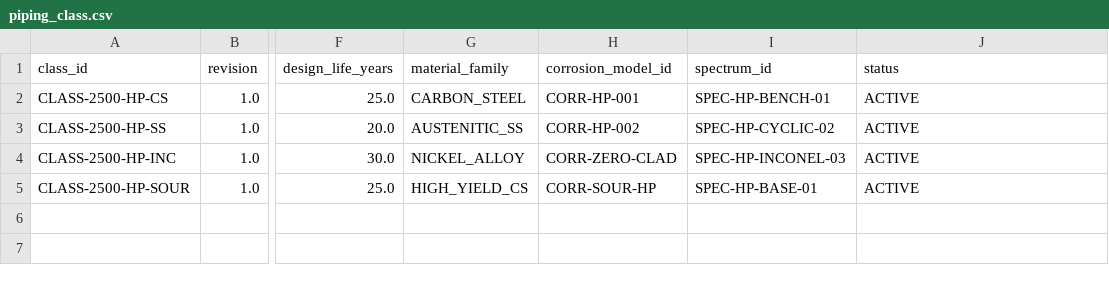
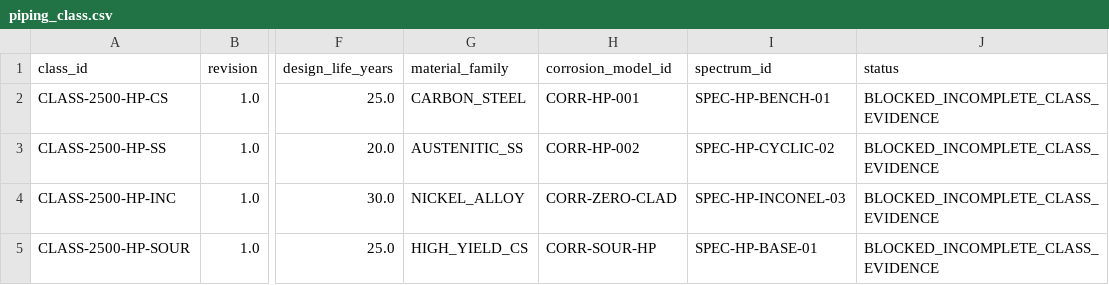
Before and after one commit to reallakshman19/AA3, a CSV file: docs/High Pr/piping_class.csv, drawn as a sheet; only a part is shown, gaps mark what is left out; the diff names each change by its address in the sheet, - before the commit and + after, or states it on an @@ line.

Commit message:
fix(hp): quarantine incomplete piping classes

```diff
--- a/docs/High Pr/piping_class.csv
+++ b/docs/High Pr/piping_class.csv
-J2:J5 (status): ACTIVE
+J2:J5 (status): BLOCKED_INCOMPLETE_CLASS_EVIDENCE
```
